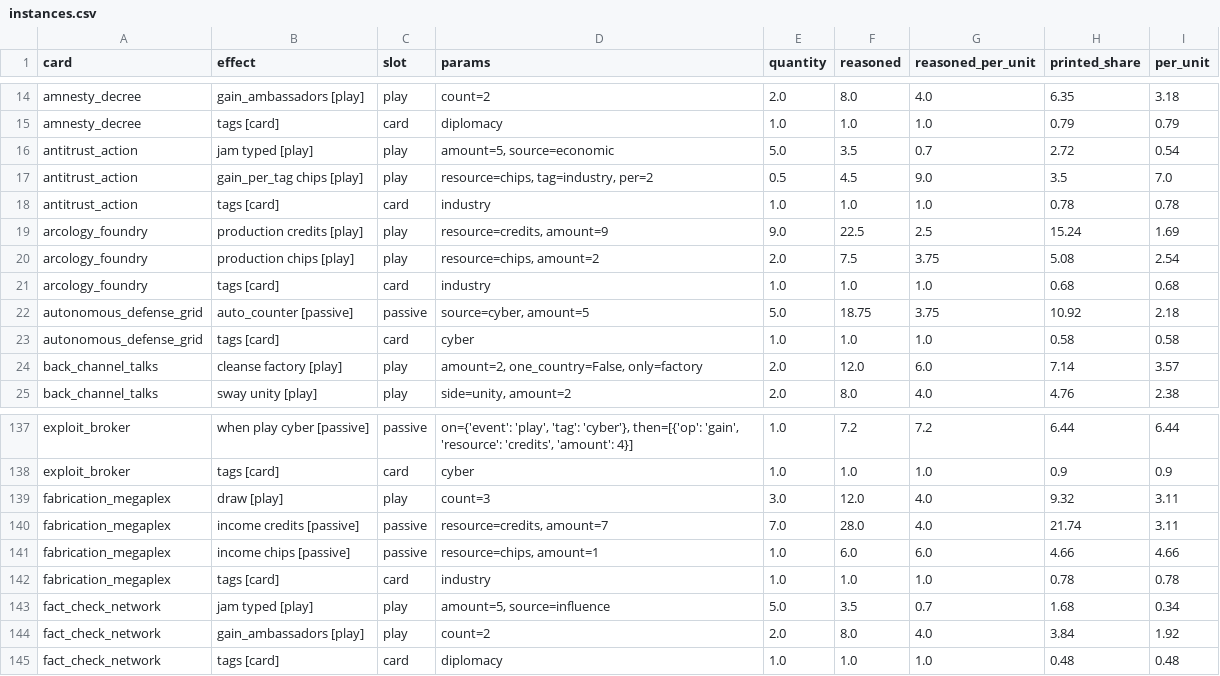
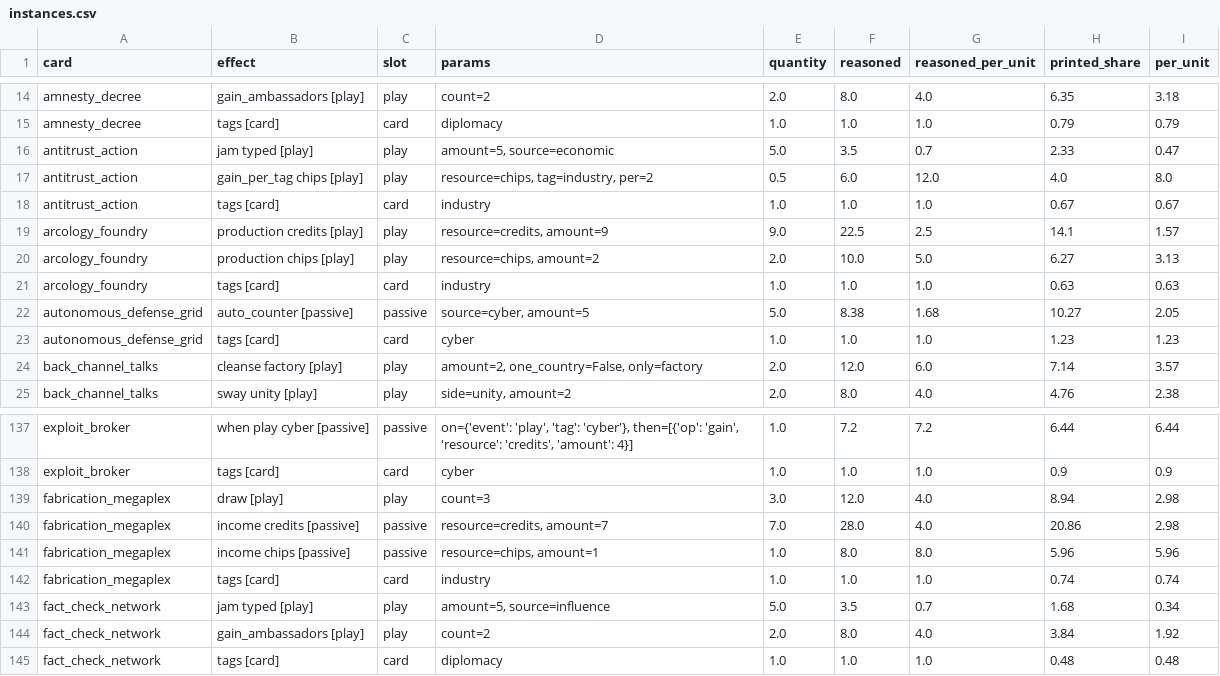
Before and after one commit to techmatt/aicomplete, a CSV file: experiments/results/effect-ledger/instances.csv, drawn as a sheet; only a part is shown, gaps mark what is left out; the diff covers the shown part only.

Commit message:
aicomplete/131_agents_table: speed.md: reading speed across a value-table change
Squashed by conductor from conductor/131_agents_table (3 commit(s)):
- aicomplete/131_agents_table: value table per agent (t.<key>=v); chips 2, auto_counter 0.67 (r53, agents only)
- aicomplete/131_agents_table: spacing in print_choices
- aicomplete/131_agents_table: speed.md: reading speed across a value-table change

```diff
--- a/experiments/results/effect-ledger/instances.csv
+++ b/experiments/results/effect-ledger/instances.csv
@@ -15,10 +15,10 @@ amnesty_decree,gain_ambassadors [play],play,count=2,2.0,8.0,4.0,6.35,3.18
 amnesty_decree,tags [card],card,diplomacy,1.0,1.0,1.0,0.79,0.79
-antitrust_action,jam typed [play],play,"amount=5, source=economic",5.0,3.5,0.7,2.72,0.54
-antitrust_action,gain_per_tag chips [play],play,"resource=chips, tag=industry, per=2",0.5,4.5,9.0,3.5,7.0
-antitrust_action,tags [card],card,industry,1.0,1.0,1.0,0.78,0.78
-arcology_foundry,production credits [play],play,"resource=credits, amount=9",9.0,22.5,2.5,15.24,1.69
-arcology_foundry,production chips [play],play,"resource=chips, amount=2",2.0,7.5,3.75,5.08,2.54
-arcology_foundry,tags [card],card,industry,1.0,1.0,1.0,0.68,0.68
-autonomous_defense_grid,auto_counter [passive],passive,"source=cyber, amount=5",5.0,18.75,3.75,10.92,2.18
-autonomous_defense_grid,tags [card],card,cyber,1.0,1.0,1.0,0.58,0.58
+antitrust_action,jam typed [play],play,"amount=5, source=economic",5.0,3.5,0.7,2.33,0.47
+antitrust_action,gain_per_tag chips [play],play,"resource=chips, tag=industry, per=2",0.5,6.0,12.0,4.0,8.0
+antitrust_action,tags [card],card,industry,1.0,1.0,1.0,0.67,0.67
+arcology_foundry,production credits [play],play,"resource=credits, amount=9",9.0,22.5,2.5,14.1,1.57
+arcology_foundry,production chips [play],play,"resource=chips, amount=2",2.0,10.0,5.0,6.27,3.13
+arcology_foundry,tags [card],card,industry,1.0,1.0,1.0,0.63,0.63
+autonomous_defense_grid,auto_counter [passive],passive,"source=cyber, amount=5",5.0,8.38,1.68,10.27,2.05
+autonomous_defense_grid,tags [card],card,cyber,1.0,1.0,1.0,1.23,1.23
 back_channel_talks,cleanse factory [play],play,"amount=2, one_country=False, only=factory",2.0,12.0,6.0,7.14,3.57
@@ -138,6 +138,6 @@ exploit_broker,when play cyber [passive],passive,"on={'event': 'play', 'tag': 'c
 exploit_broker,tags [card],card,cyber,1.0,1.0,1.0,0.9,0.9
-fabrication_megaplex,draw [play],play,count=3,3.0,12.0,4.0,9.32,3.11
-fabrication_megaplex,income credits [passive],passive,"resource=credits, amount=7",7.0,28.0,4.0,21.74,3.11
-fabrication_megaplex,income chips [passive],passive,"resource=chips, amount=1",1.0,6.0,6.0,4.66,4.66
-fabrication_megaplex,tags [card],card,industry,1.0,1.0,1.0,0.78,0.78
+fabrication_megaplex,draw [play],play,count=3,3.0,12.0,4.0,8.94,2.98
+fabrication_megaplex,income credits [passive],passive,"resource=credits, amount=7",7.0,28.0,4.0,20.86,2.98
+fabrication_megaplex,income chips [passive],passive,"resource=chips, amount=1",1.0,8.0,8.0,5.96,5.96
+fabrication_megaplex,tags [card],card,industry,1.0,1.0,1.0,0.74,0.74
 fact_check_network,jam typed [play],play,"amount=5, source=influence",5.0,3.5,0.7,1.68,0.34
```
Also changed, not shown: 60 edited cells elsewhere in this file, experiments/results/effect-ledger/cards.csv, experiments/results/effect-ledger/effects.csv, 33 other files.
